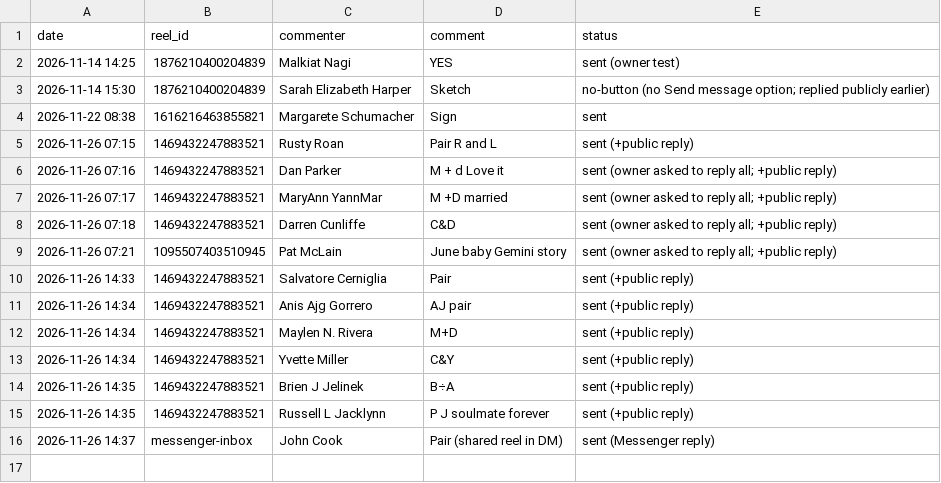
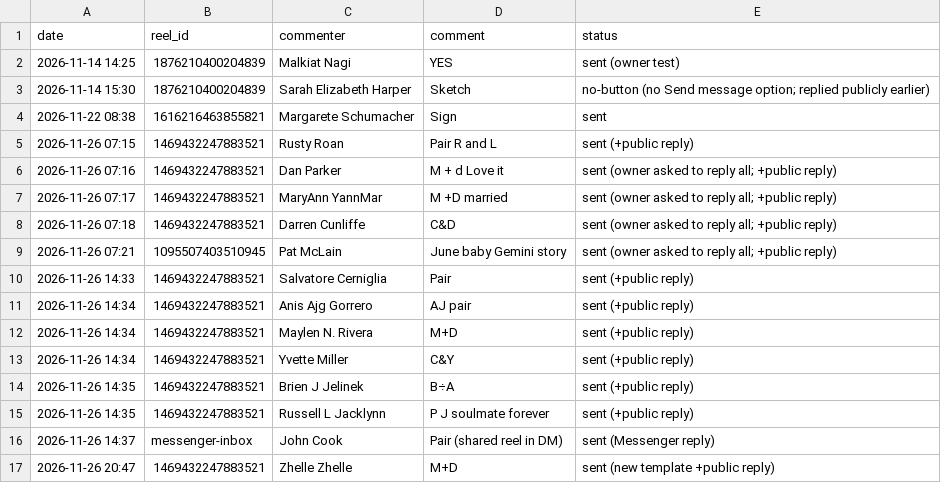
Before and after one commit to newnagiajnala-dotcom/soulmatesigns-system, a CSV file: data/dm-sent.csv, drawn as a sheet.

```diff
--- a/data/dm-sent.csv
+++ b/data/dm-sent.csv
@@ -16 +16,2 @@ date,reel_id,commenter,comment,status
 2026-11-26 14:37,messenger-inbox,John Cook,Pair (shared reel in DM),sent (Messenger reply)
+2026-11-26 20:47,1469432247883521,Zhelle Zhelle,M+D,sent (new template +public reply)
```
